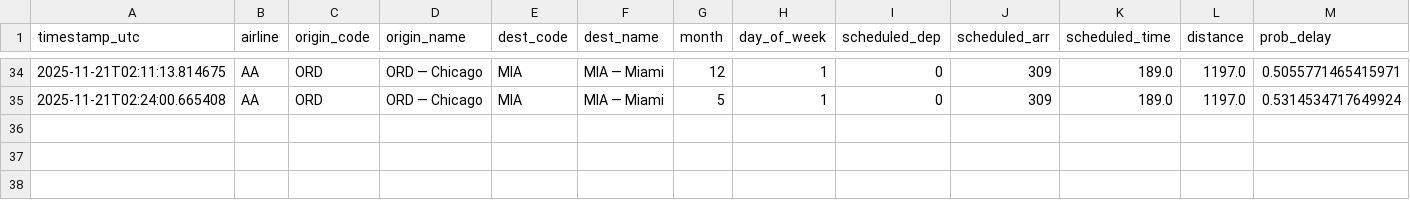
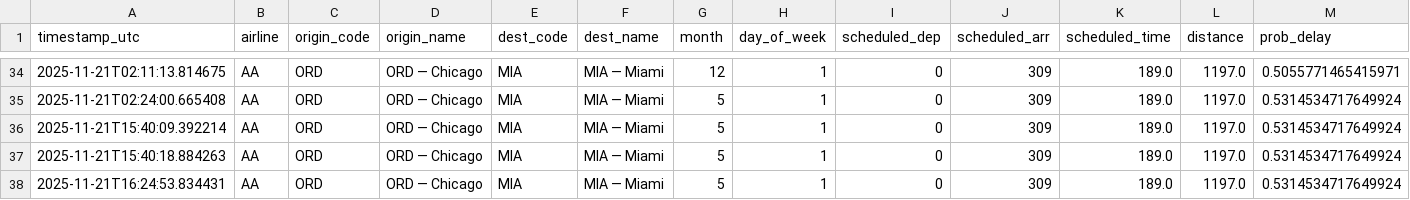
Before and after one commit to adrianam3/g11-caso-estudio-flights, a CSV file: predictions_log.csv, drawn as a sheet; only a part is shown, gaps mark what is left out.

```diff
--- a/predictions_log.csv
+++ b/predictions_log.csv
@@ -35 +35,4 @@ timestamp_utc,airline,origin_code,origin_name,dest_code,dest_name,month,day_of_w
 2025-11-21T02:24:00.665408,AA,ORD,ORD — Chicago,MIA,MIA — Miami,5,1,0,309,189.0,1197.0,0.5314534717649924
+2025-11-21T15:40:09.392214,AA,ORD,ORD — Chicago,MIA,MIA — Miami,5,1,0,309,189.0,1197.0,0.5314534717649924
+2025-11-21T15:40:18.884263,AA,ORD,ORD — Chicago,MIA,MIA — Miami,5,1,0,309,189.0,1197.0,0.5314534717649924
+2025-11-21T16:24:53.834431,AA,ORD,ORD — Chicago,MIA,MIA — Miami,5,1,0,309,189.0,1197.0,0.5314534717649924
```
Also changed, not shown: predictions_log_api.csv, 3 other files.
